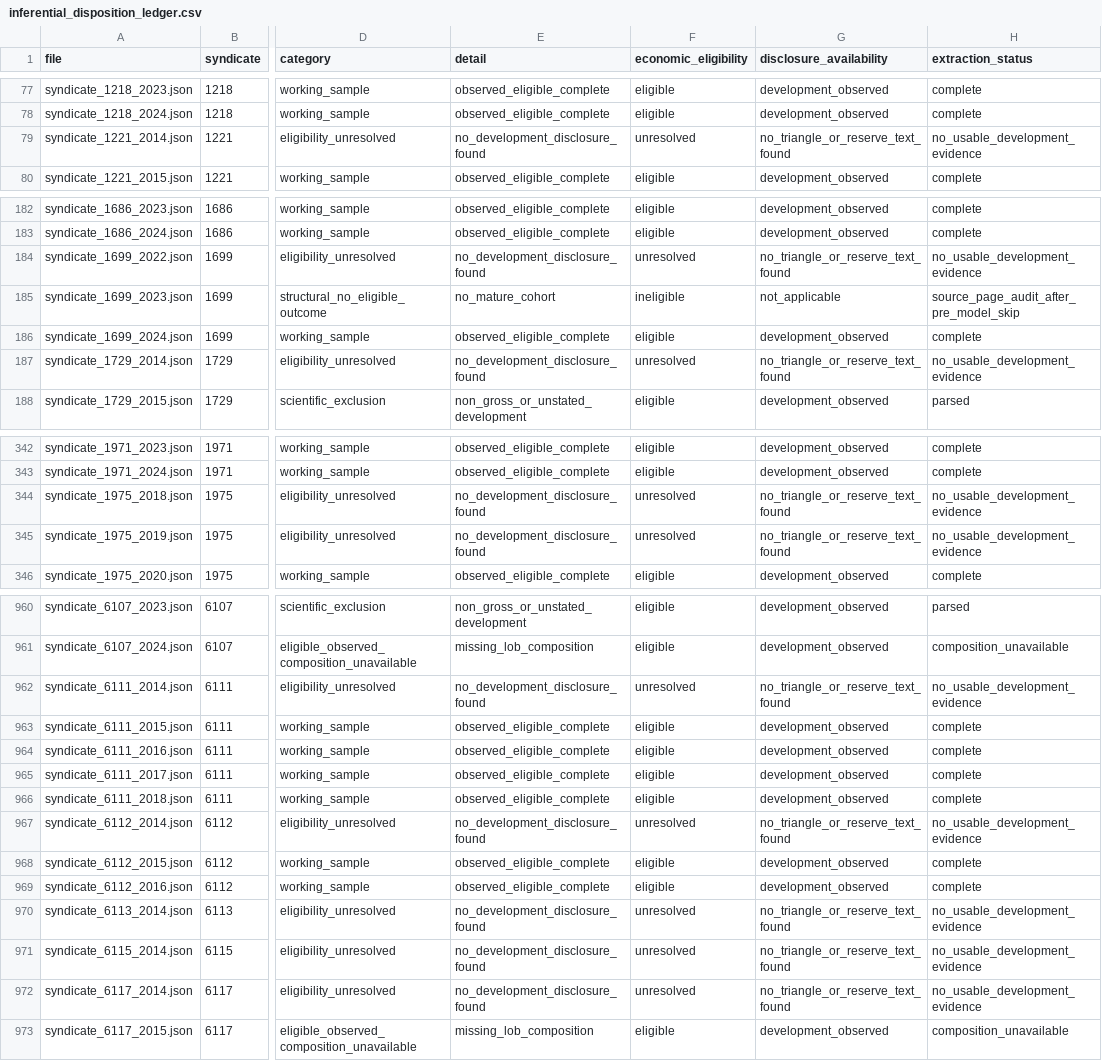
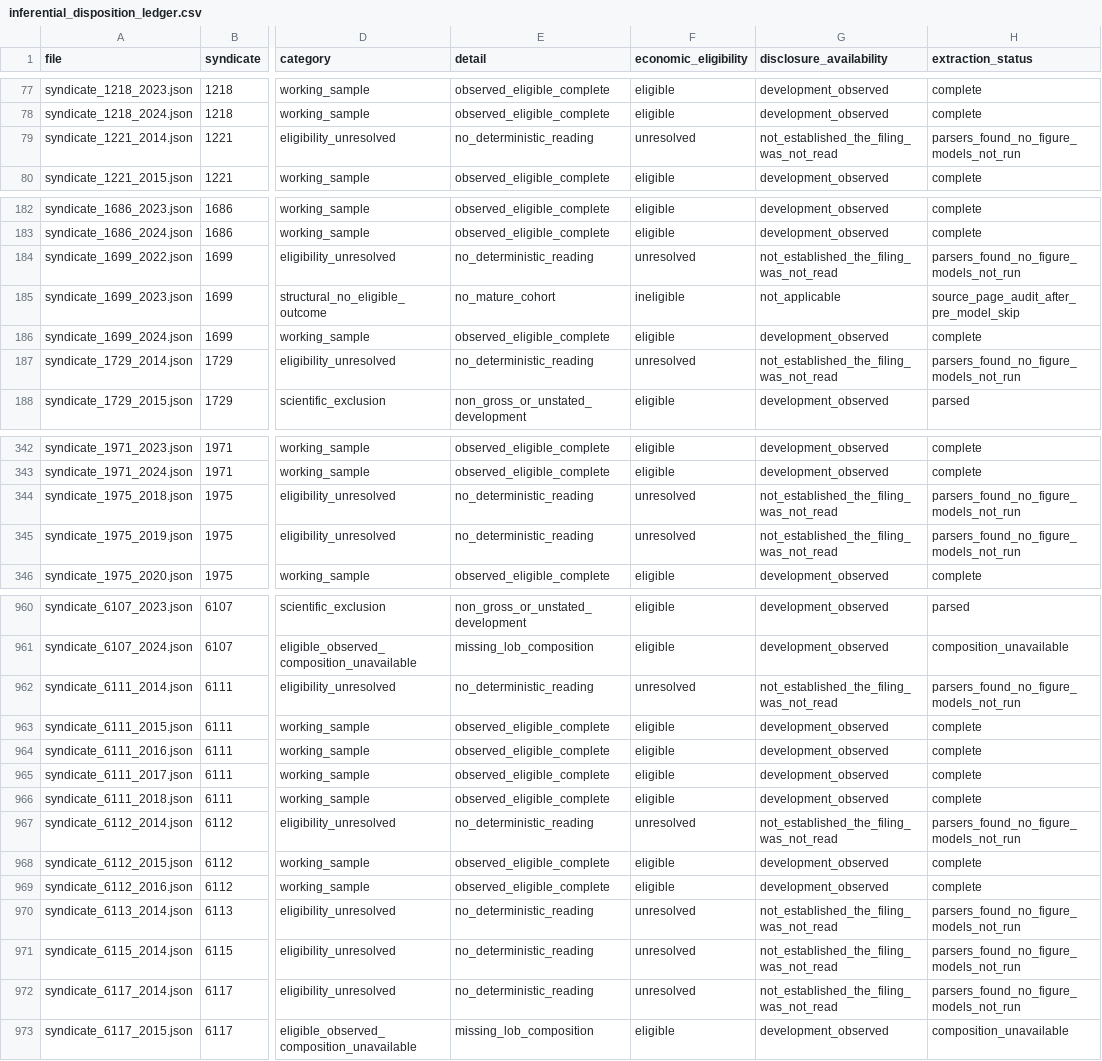
Before and after one commit to colinpriest/lloyds-exposure-composition-analysis, a CSV file: results/inferential_disposition_ledger.csv, drawn as a sheet; only a part is shown, gaps mark what is left out; the diff covers the shown part only; the diff names each change by its address in the sheet, - before the commit and + after, or states it on an @@ line.

```diff
--- a/results/inferential_disposition_ledger.csv
+++ b/results/inferential_disposition_ledger.csv
-E79 (detail): no_development_disclosure_found
+E79 (detail): no_deterministic_reading
-G79 (disclosure_availability): no_triangle_or_reserve_text_found
+G79 (disclosure_availability): not_established_the_filing_was_not_read
-H79 (extraction_status): no_usable_development_evidence
+H79 (extraction_status): parsers_found_no_figure_models_not_run
-E184 (detail): no_development_disclosure_found
+E184 (detail): no_deterministic_reading
-G184 (disclosure_availability): no_triangle_or_reserve_text_found
+G184 (disclosure_availability): not_established_the_filing_was_not_read
-H184 (extraction_status): no_usable_development_evidence
+H184 (extraction_status): parsers_found_no_figure_models_not_run
-E187 (detail): no_development_disclosure_found
+E187 (detail): no_deterministic_reading
-G187 (disclosure_availability): no_triangle_or_reserve_text_found
+G187 (disclosure_availability): not_established_the_filing_was_not_read
-H187 (extraction_status): no_usable_development_evidence
+H187 (extraction_status): parsers_found_no_figure_models_not_run
-E344:E345 (detail): no_development_disclosure_found
+E344:E345 (detail): no_deterministic_reading
-G344:G345 (disclosure_availability): no_triangle_or_reserve_text_found
+G344:G345 (disclosure_availability): not_established_the_filing_was_not_read
-H344:H345 (extraction_status): no_usable_development_evidence
+H344:H345 (extraction_status): parsers_found_no_figure_models_not_run
-E962 (detail): no_development_disclosure_found
+E962 (detail): no_deterministic_reading
-G962 (disclosure_availability): no_triangle_or_reserve_text_found
+G962 (disclosure_availability): not_established_the_filing_was_not_read
-H962 (extraction_status): no_usable_development_evidence
+H962 (extraction_status): parsers_found_no_figure_models_not_run
-E967 (detail): no_development_disclosure_found
+E967 (detail): no_deterministic_reading
-G967 (disclosure_availability): no_triangle_or_reserve_text_found
+G967 (disclosure_availability): not_established_the_filing_was_not_read
-H967 (extraction_status): no_usable_development_evidence
+H967 (extraction_status): parsers_found_no_figure_models_not_run
-E970:E972 (detail): no_development_disclosure_found
+E970:E972 (detail): no_deterministic_reading
-G970:G972 (disclosure_availability): no_triangle_or_reserve_text_found
+G970:G972 (disclosure_availability): not_established_the_filing_was_not_read
-H970:H972 (extraction_status): no_usable_development_evidence
+H970:H972 (extraction_status): parsers_found_no_figure_models_not_run
```
Also changed, not shown: 105 edited cells elsewhere in this file, 13 other files.
